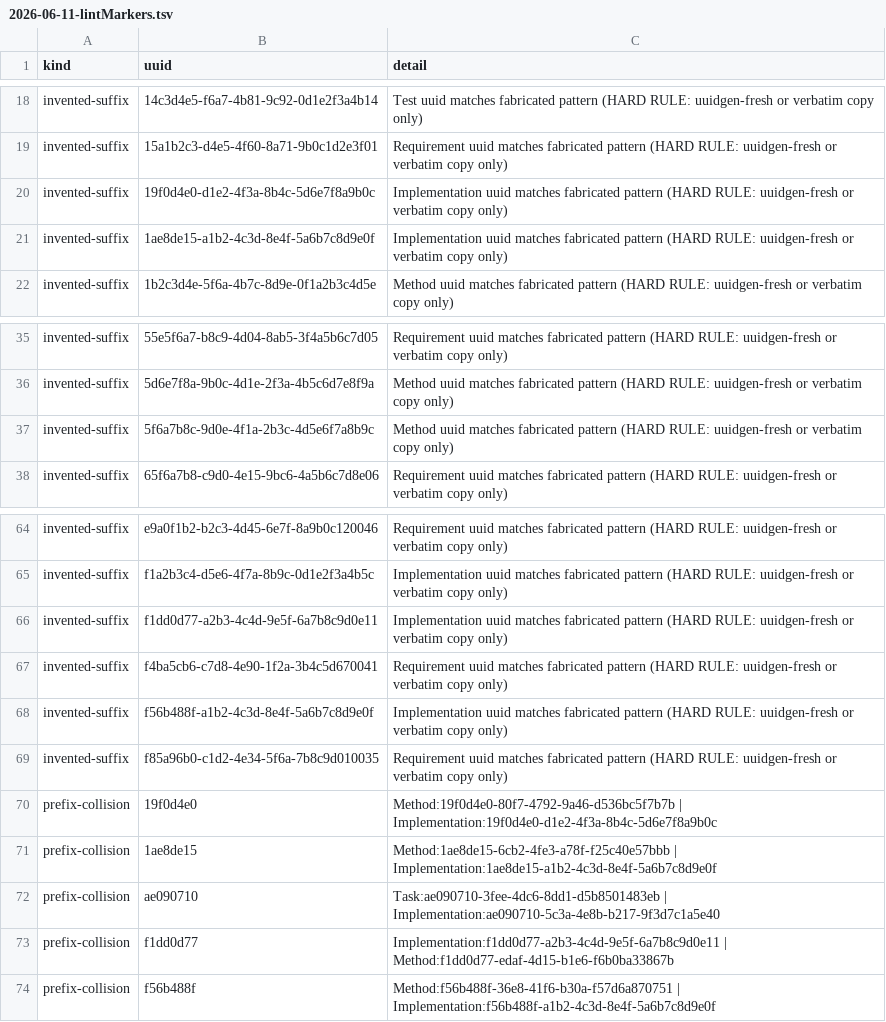
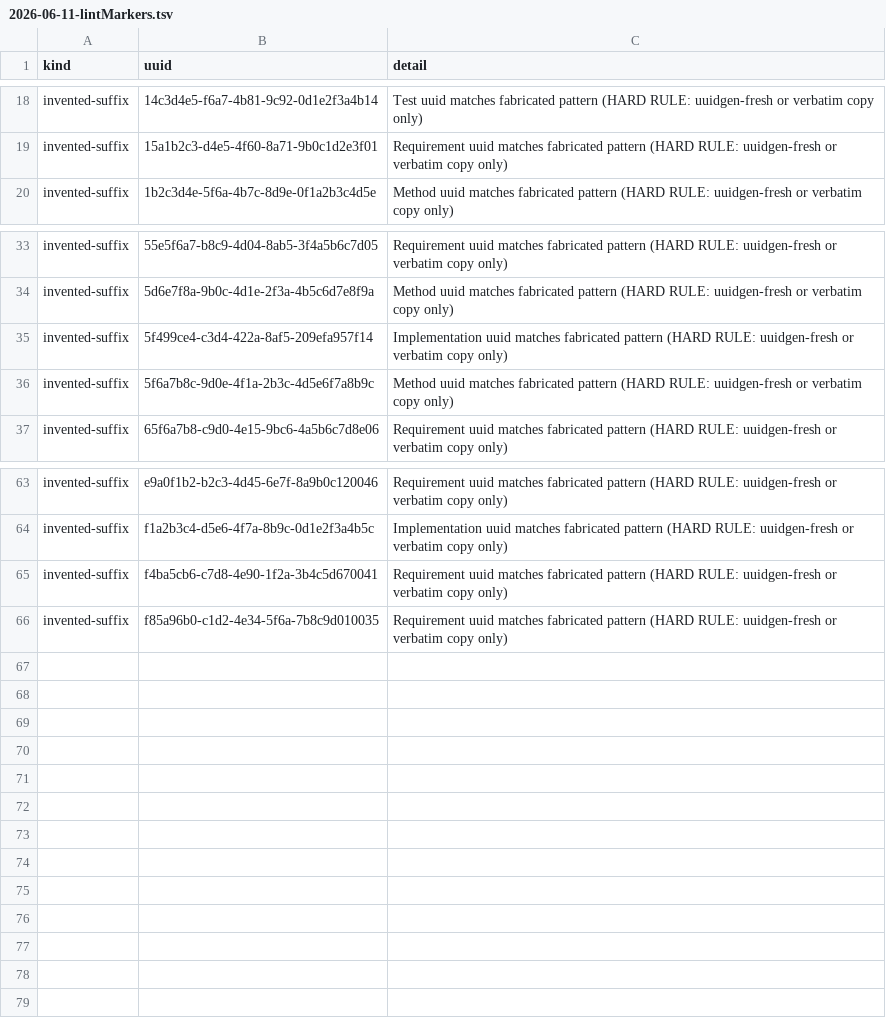
Before and after one commit to web4x/Web4RawBin, a TSV file: scrum.pmo/chain-snapshots/2026-06-11-lintMarkers.tsv, drawn as a sheet; only a part is shown, gaps mark what is left out.

```diff
--- a/scrum.pmo/chain-snapshots/2026-06-11-lintMarkers.tsv
+++ b/scrum.pmo/chain-snapshots/2026-06-11-lintMarkers.tsv
@@ -19,4 +19,2 @@ invented-suffix	14c3d4e5-f6a7-4b81-9c92-0d1e2f3a4b14	Test uuid matches fabricate
 invented-suffix	15a1b2c3-d4e5-4f60-8a71-9b0c1d2e3f01	Requirement uuid matches fabricated pattern (HARD RULE: uuidgen-fresh or verbatim copy only)
-invented-suffix	19f0d4e0-d1e2-4f3a-8b4c-5d6e7f8a9b0c	Implementation uuid matches fabricated pattern (HARD RULE: uuidgen-fresh or verbatim copy only)
-invented-suffix	1ae8de15-a1b2-4c3d-8e4f-5a6b7c8d9e0f	Implementation uuid matches fabricated pattern (HARD RULE: uuidgen-fresh or verbatim copy only)
 invented-suffix	1b2c3d4e-5f6a-4b7c-8d9e-0f1a2b3c4d5e	Method uuid matches fabricated pattern (HARD RULE: uuidgen-fresh or verbatim copy only)
@@ -36,2 +34,3 @@ invented-suffix	55e5f6a7-b8c9-4d04-8ab5-3f4a5b6c7d05	Requirement uuid matches fa
 invented-suffix	5d6e7f8a-9b0c-4d1e-2f3a-4b5c6d7e8f9a	Method uuid matches fabricated pattern (HARD RULE: uuidgen-fresh or verbatim copy only)
+invented-suffix	5f499ce4-c3d4-422a-8af5-209efa957f14	Implementation uuid matches fabricated pattern (HARD RULE: uuidgen-fresh or verbatim copy only)
 invented-suffix	5f6a7b8c-9d0e-4f1a-2b3c-4d5e6f7a8b9c	Method uuid matches fabricated pattern (HARD RULE: uuidgen-fresh or verbatim copy only)
@@ -65,10 +64,3 @@ invented-suffix	e9a0f1b2-b2c3-4d45-6e7f-8a9b0c120046	Requirement uuid matches fa
 invented-suffix	f1a2b3c4-d5e6-4f7a-8b9c-0d1e2f3a4b5c	Implementation uuid matches fabricated pattern (HARD RULE: uuidgen-fresh or verbatim copy only)
-invented-suffix	f1dd0d77-a2b3-4c4d-9e5f-6a7b8c9d0e11	Implementation uuid matches fabricated pattern (HARD RULE: uuidgen-fresh or verbatim copy only)
 invented-suffix	f4ba5cb6-c7d8-4e90-1f2a-3b4c5d670041	Requirement uuid matches fabricated pattern (HARD RULE: uuidgen-fresh or verbatim copy only)
-invented-suffix	f56b488f-a1b2-4c3d-8e4f-5a6b7c8d9e0f	Implementation uuid matches fabricated pattern (HARD RULE: uuidgen-fresh or verbatim copy only)
 invented-suffix	f85a96b0-c1d2-4e34-5f6a-7b8c9d010035	Requirement uuid matches fabricated pattern (HARD RULE: uuidgen-fresh or verbatim copy only)
-prefix-collision	19f0d4e0	Method:19f0d4e0-80f7-4792-9a46-d536bc5f7b7b | Implementation:19f0d4e0-d1e2-4f3a-8b4c-5d6e7f8a9b0c
-prefix-collision	1ae8de15	Method:1ae8de15-6cb2-4fe3-a78f-f25c40e57bbb | Implementation:1ae8de15-a1b2-4c3d-8e4f-5a6b7c8d9e0f
-prefix-collision	ae090710	Task:ae090710-3fee-4dc6-8dd1-d5b8501483eb | Implementation:ae090710-5c3a-4e8b-b217-9f3d7c1a5e40
-prefix-collision	f1dd0d77	Implementation:f1dd0d77-a2b3-4c4d-9e5f-6a7b8c9d0e11 | Method:f1dd0d77-edaf-4d15-b1e6-f6b0ba33867b
-prefix-collision	f56b488f	Method:f56b488f-36e8-41f6-b30a-f57d6a870751 | Implementation:f56b488f-a1b2-4c3d-8e4f-5a6b7c8d9e0f
```
Also changed, not shown: 18 other files.
